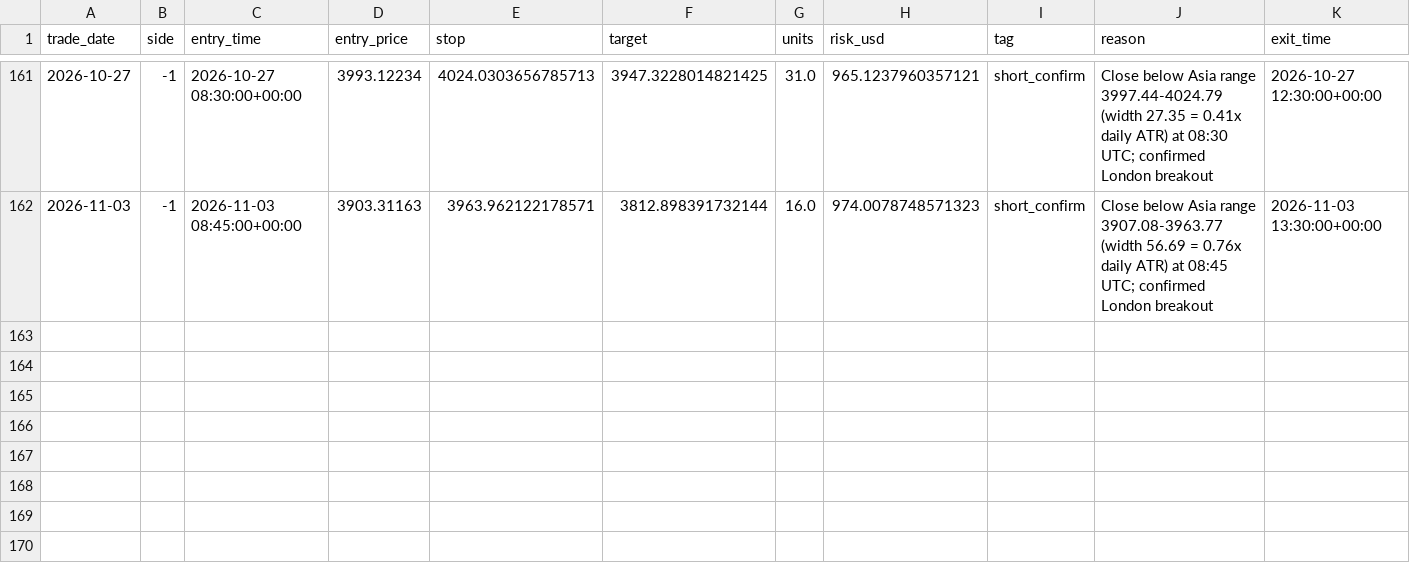
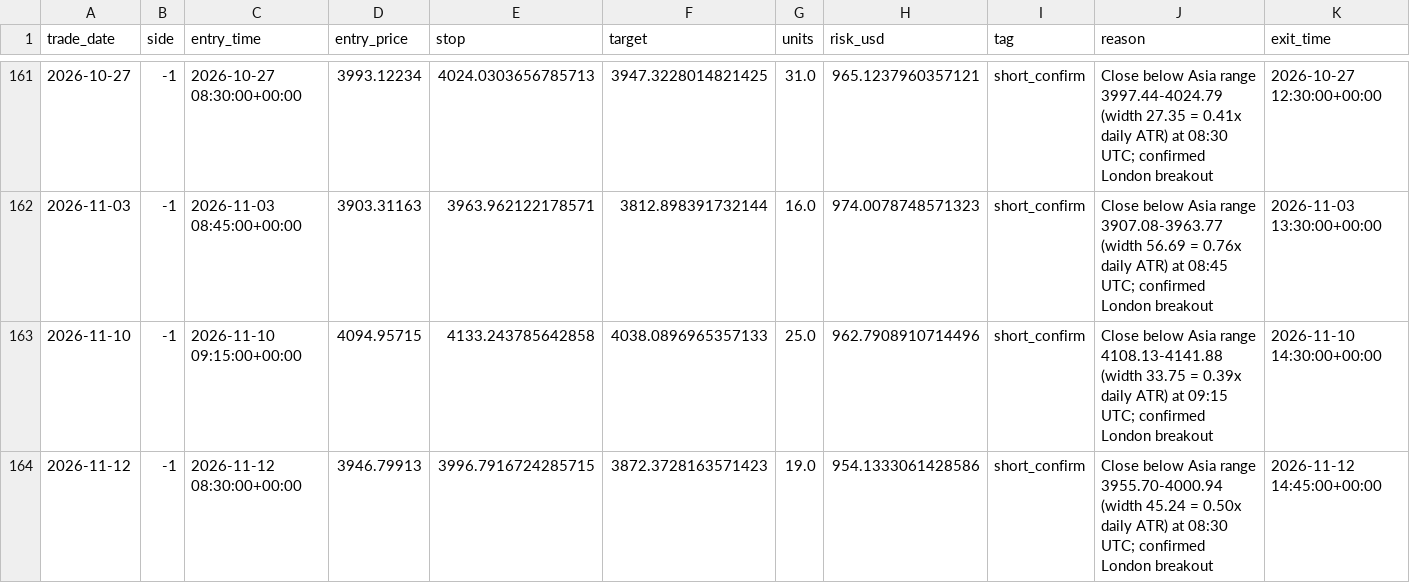
Before and after one commit to monanyx/goldlab, a CSV file: results/trades_lb_confirm_default.csv, drawn as a sheet; only a part is shown, gaps mark what is left out; rows hold the shown columns only; the diff names each change by its address in the sheet, - before the commit and + after, or states it on an @@ line.

```diff
--- a/results/trades_lb_confirm_default.csv
+++ b/results/trades_lb_confirm_default.csv
+row 163: 2026-11-10 | -1 | 2026-11-10 09:15:00+00:00 | 4094.95715 | 4133.243785642858 | 4038.0896965357133 | 25.0 | 962.7908910714496 | short_confirm | Close below Asia range 4108.13-4141.88 (width 33.75 = 0.39x daily ATR) at 09:15 UTC; confirmed London breakout | 2026-11-10 14:30:00+00:00
+row 164: 2026-11-12 | -1 | 2026-11-12 08:30:00+00:00 | 3946.79913 | 3996.7916724285715 | 3872.3728163571423 | 19.0 | 954.1333061428586 | short_confirm | Close below Asia range 3955.70-4000.94 (width 45.24 = 0.50x daily ATR) at 08:30 UTC; confirmed London breakout | 2026-11-12 14:45:00+00:00
```
Also changed, not shown: results/trades_lb_early_exit_default.csv, results/trades_lb_tight_range_default.csv, 41 other files.
